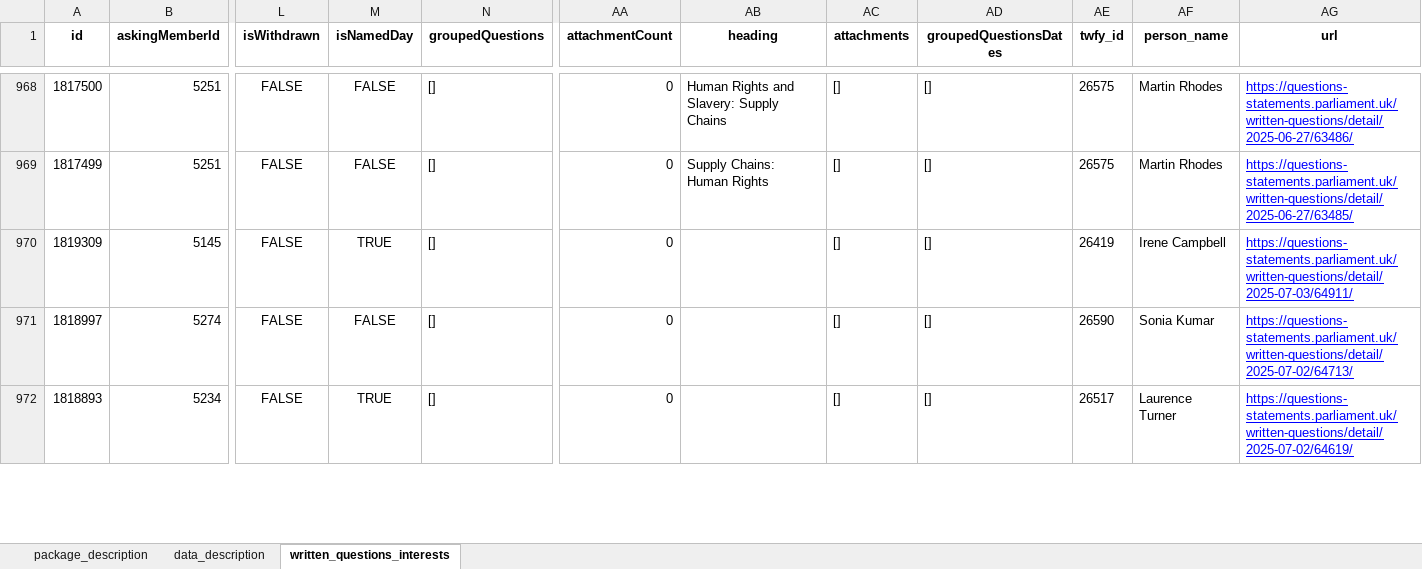
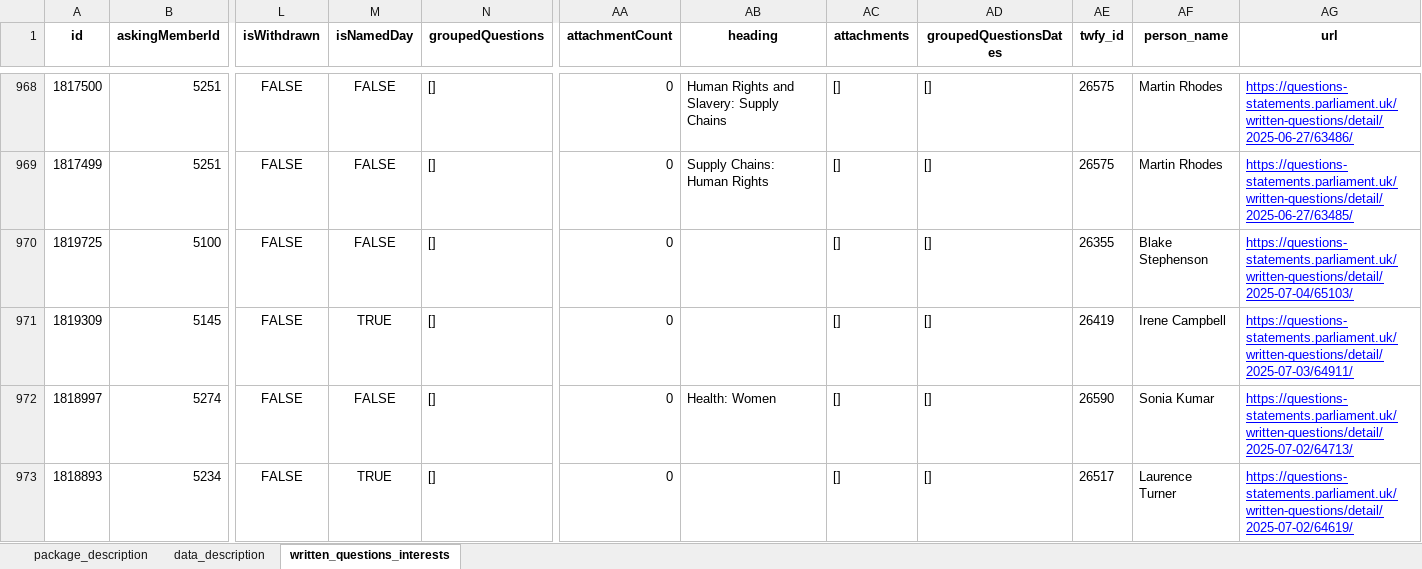
Before and after one commit to mysociety/uk-parl-written-questions, an Excel workbook: docs/data/commons_written_questions_interests/0.1.0/commons_written_questions_interests.xlsx, sheet written_questions_interests, drawn as a sheet; only a part is shown, gaps mark what is left out; values as stored, in another font and other column widths than the file's, no borders; addresses are those after the commit; rows hold the shown columns only; the diff covers the shown part only; the diff names each change by its address in the sheet, - before the commit and + after, or states it on an @@ line.

```diff
--- a/docs/data/commons_written_questions_interests/0.1.0/commons_written_questions_interests.xlsx (sheet written_questions_interests)
+++ b/docs/data/commons_written_questions_interests/0.1.0/commons_written_questions_interests.xlsx (sheet written_questions_interests)
+row 970: 1819725 | 5100 | FALSE | FALSE | [] | 0 |  | [] | [] | 26355 | Blake Stephenson | https://questions-statements.parliament.uk/written-questions/detail/2025-07-04/65103/
-AB972 (heading): (empty)
+AB972 (heading): Health: Women
```
Also changed, not shown: 4 edited cells elsewhere in this sheet, docs/data/commons_written_questions_interests/0.1/commons_written_questions_interests.xlsx, docs/data/commons_written_questions_interests/0/commons_written_questions_interests.xlsx, 56 other files.
